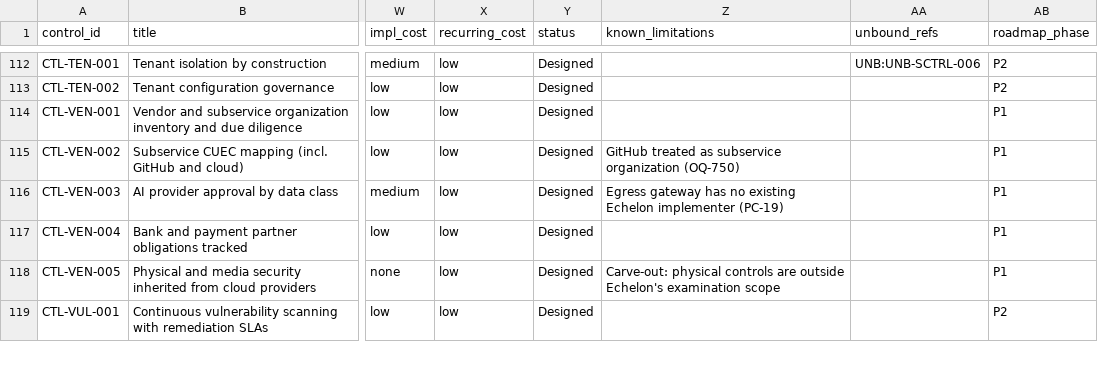
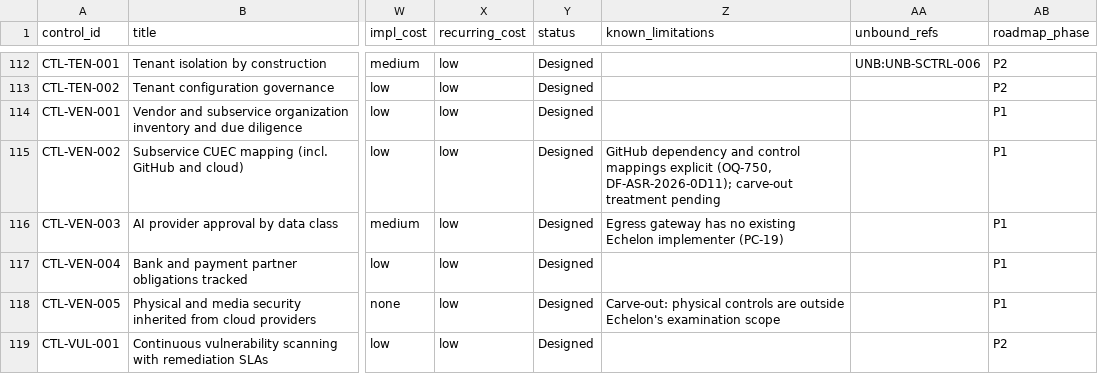
Before and after one commit to kemiller2002/echelon-assurance, a CSV file: controls/control-catalog.csv, drawn as a sheet; only a part is shown, gaps mark what is left out; the diff names each change by its address in the sheet, - before the commit and + after, or states it on an @@ line.

```diff
--- a/controls/control-catalog.csv
+++ b/controls/control-catalog.csv
-Z115 (known_limitations): GitHub treated as subservice organization (OQ-750)
+Z115 (known_limitations): GitHub dependency and control mappings explicit (OQ-750, DF-ASR-2026-0D11); carve-out treatment pending
```
Also changed, not shown: 7 other files.
